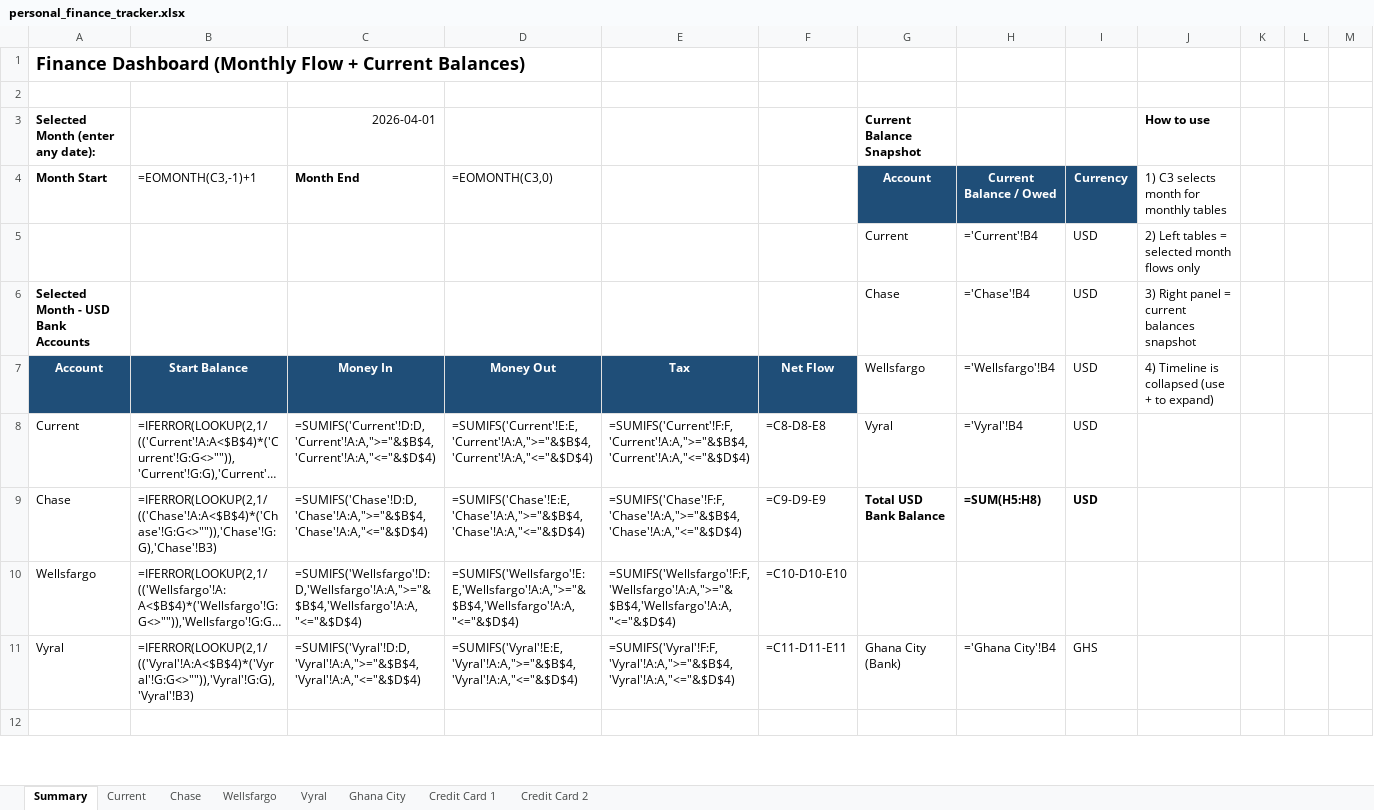
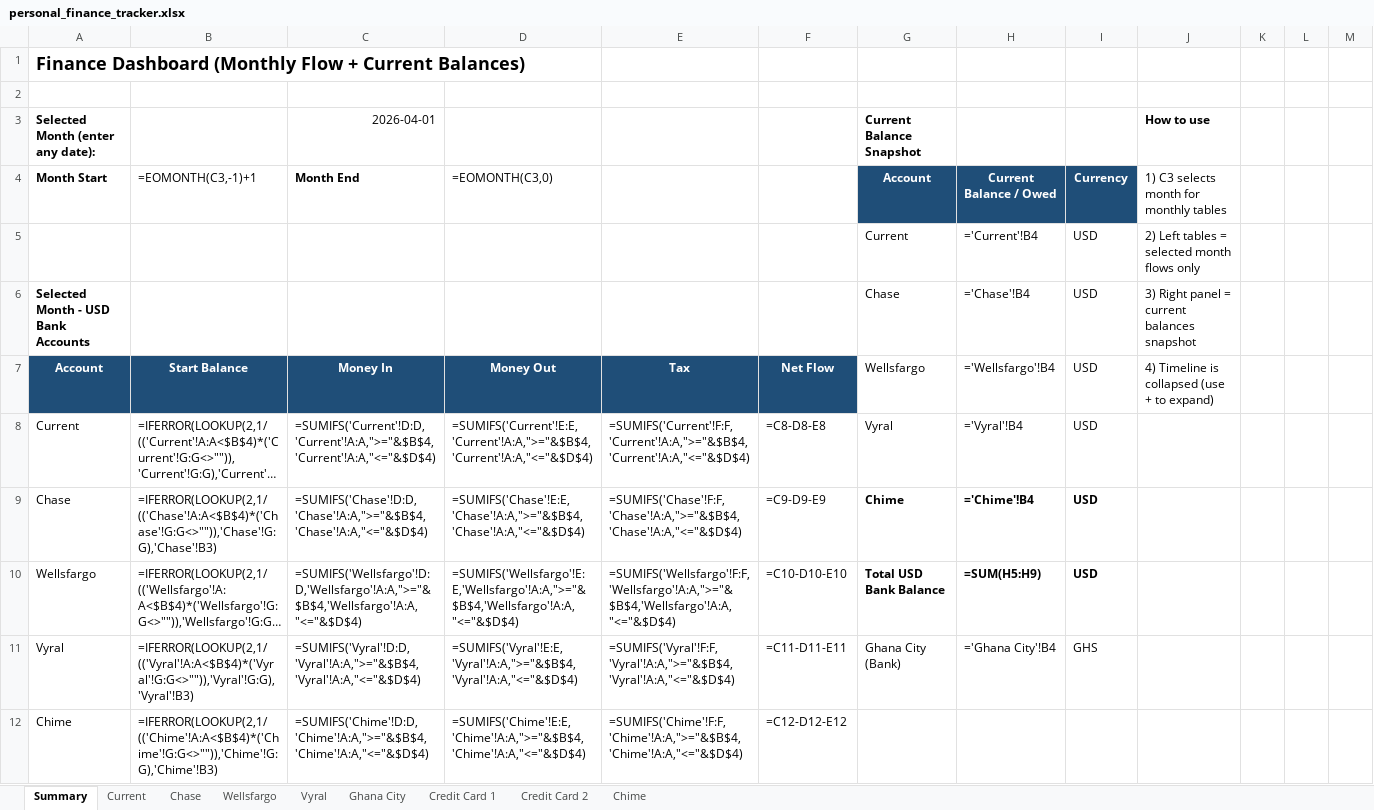
Before and after one commit to samkafs/skk, an Excel workbook: personal_finance_tracker.xlsx, sheet Summary, drawn as a sheet; only a part is shown; long unchanged cells end in …; values as stored, in another font and other column widths than the file's, no borders; formulas without a stored value are shown as written; the diff covers the shown part only; the diff names each change by its address in the sheet, - before the commit and + after, or states it on an @@ line.

```diff
--- a/personal_finance_tracker.xlsx (sheet Summary)
+++ b/personal_finance_tracker.xlsx (sheet Summary)
+sheet tab: Chime
-G9 (Account): Total USD Bank Balance
+G9 (Account): Chime
-H9 (Current Balance / Owed): =SUM(H5:H8)
+H9 (Current Balance / Owed): ='Chime'!B4
-G10 (Account): (empty)
+G10 (Account): Total USD Bank Balance
-H10 (Current Balance / Owed): (empty)
+H10 (Current Balance / Owed): =SUM(H5:H9)
-I10 (Currency): (empty)
+I10 (Currency): USD
-row 12: (empty)
+row 12: Chime | =IFERROR(LOOKUP(2,1/(('Chime'!A:A<$B$4)*('Chime'!G:G<>"")),'Chime'!G:G),'Chime'!B3) | =SUMIFS('Chime'!D:D,'Chime'!A:A,">="&$B$4,'Chime'!A:A,"<="&$D$4) | =SUMIFS('Chime'!E:E,'Chime'!A:A,">="&$B$4,'Chime'!A:A,"<="&$D$4) | =SUMIFS('Chime'!F:F,'Chime'!A:A,">="&$B$4,'Chime'!A:A,"<="&$D$4) | =C12-D12-E12
```
Also changed, not shown: 6 edited cells elsewhere in this sheet, hidden cells.
